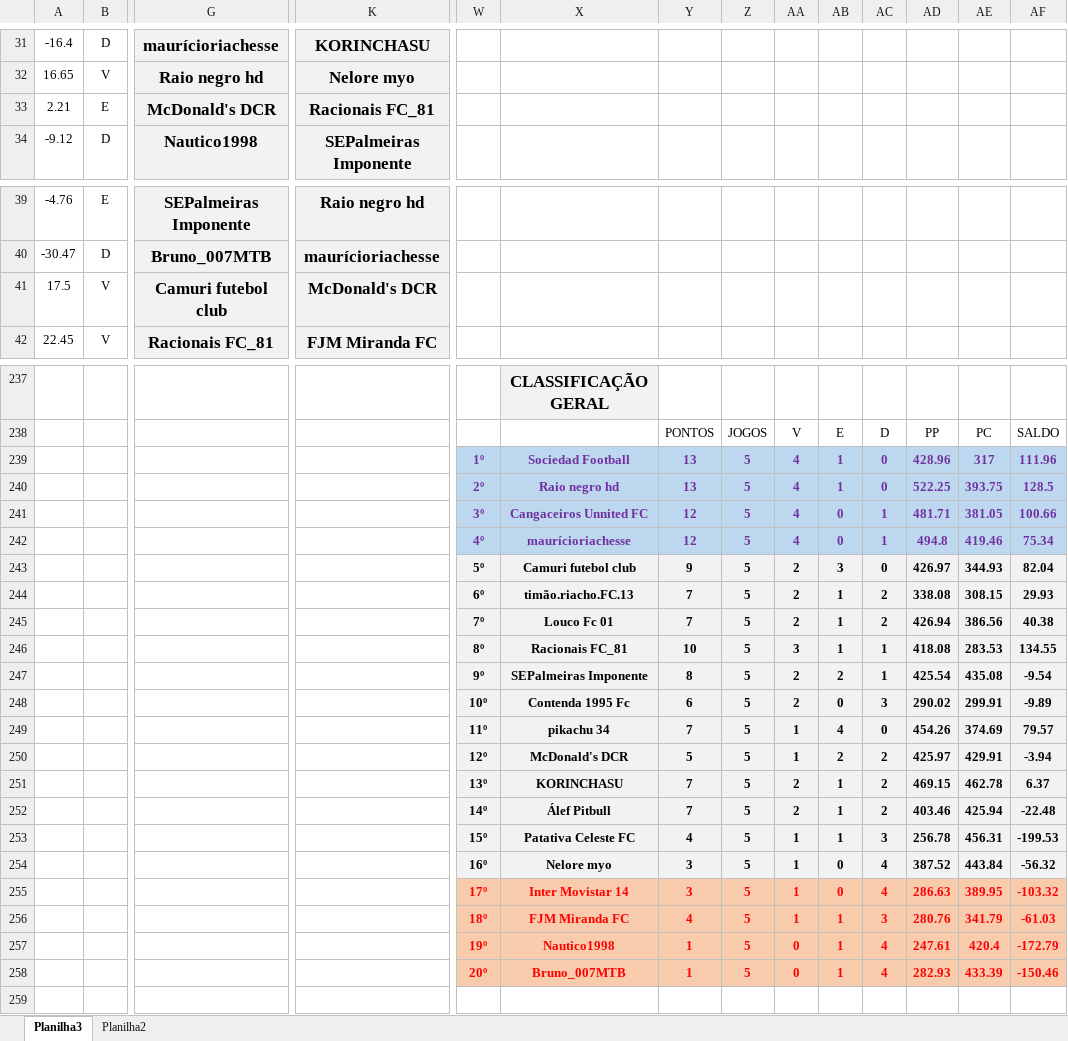
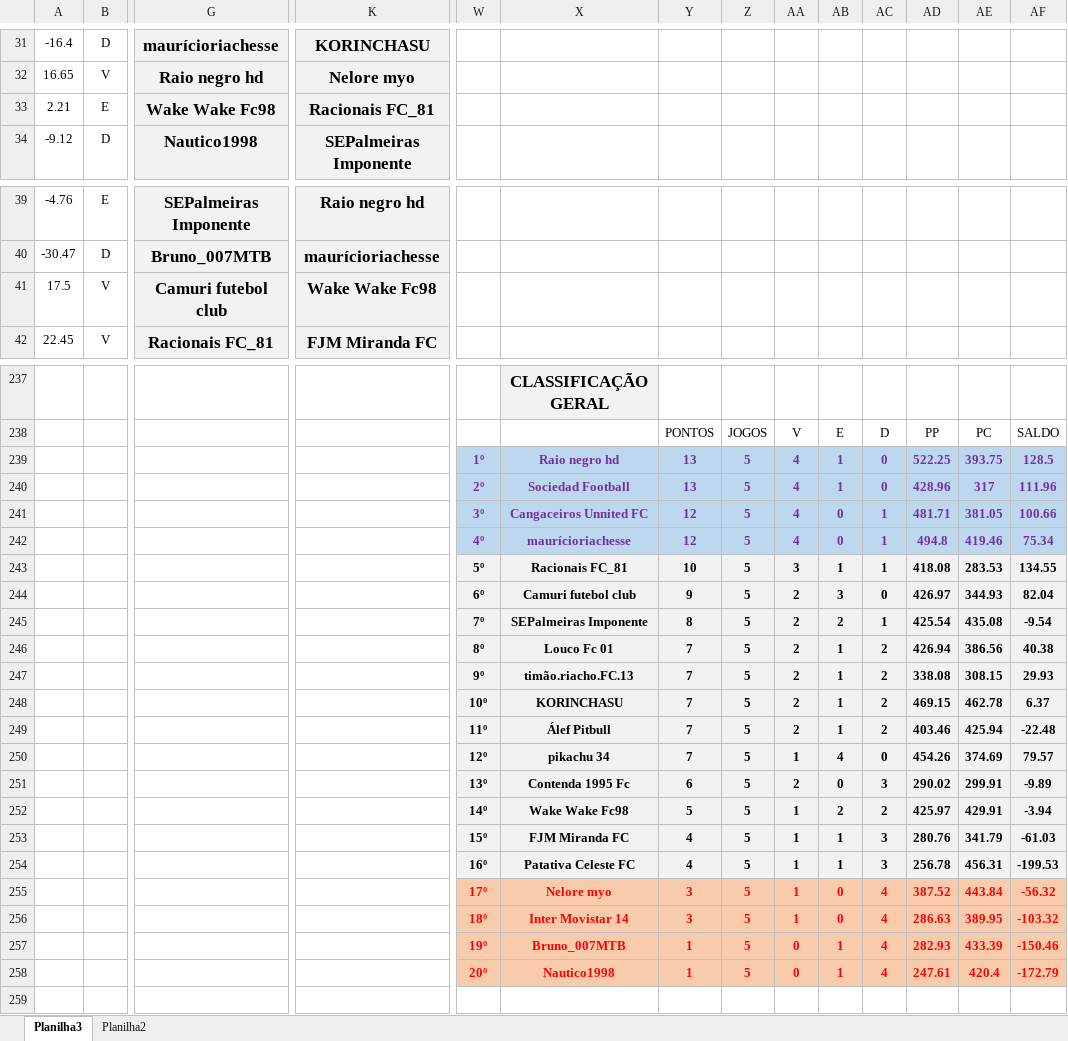
Before and after one commit to KlebersonSilva90/CampeonatoRiachenseCartolaFC, an Excel workbook: planilhas/Serie C2.xlsm, sheet Planilha3, drawn as a sheet; only a part is shown, gaps mark what is left out; values as stored, in another font and other column widths than the file's, no borders; charts and pictures and conditional formats not drawn; removed rows and columns are numbered as before the commit, all else as after; rows hold the shown columns only; the diff covers the shown part only; the diff names each change by its address in the sheet, - before the commit and + after, or states it on an @@ line.

Commit message:
Add files via upload

```diff
--- a/planilhas/Serie C2.xlsm (sheet Planilha3)
+++ b/planilhas/Serie C2.xlsm (sheet Planilha3)
-G33: McDonald's DCR
+G33: Wake Wake Fc98
-K41: McDonald's DCR
+K41: Wake Wake Fc98
-row 239:  |  |  |  | 1º | Sociedad Football | 13 | 5 | 4 | 1 | 0 | 428.96 | 317 | 111.96
-W239: 2º
+W239: 1º
+row 240:  |  |  |  | 2º | Sociedad Football | 13 | 5 | 4 | 1 | 0 | 428.96 | 317 | 111.96
-row 243:  |  |  |  | 5º | Camuri futebol club | 9 | 5 | 2 | 3 | 0 | 426.97 | 344.93 | 82.04
-row 244:  |  |  |  | 6º | timão.riacho.FC.13 | 7 | 5 | 2 | 1 | 2 | 338.08 | 308.15 | 29.93
-row 245:  |  |  |  | 7º | Louco Fc 01 | 7 | 5 | 2 | 1 | 2 | 426.94 | 386.56 | 40.38
-W243: 8º
+W243: 5º
+row 244:  |  |  |  | 6º | Camuri futebol club | 9 | 5 | 2 | 3 | 0 | 426.97 | 344.93 | 82.04
-W245: 9º
+W245: 7º
-row 248:  |  |  |  | 10º | Contenda 1995 Fc | 6 | 5 | 2 | 0 | 3 | 290.02 | 299.91 | -9.89
-row 249:  |  |  |  | 11º | pikachu 34 | 7 | 5 | 1 | 4 | 0 | 454.26 | 374.69 | 79.57
-row 250:  |  |  |  | 12º | McDonald's DCR | 5 | 5 | 1 | 2 | 2 | 425.97 | 429.91 | -3.94
+row 246:  |  |  |  | 8º | Louco Fc 01 | 7 | 5 | 2 | 1 | 2 | 426.94 | 386.56 | 40.38
+row 247:  |  |  |  | 9º | timão.riacho.FC.13 | 7 | 5 | 2 | 1 | 2 | 338.08 | 308.15 | 29.93
-W248: 13º
+W248: 10º
-W249: 14º
+W249: 11º
+row 250:  |  |  |  | 12º | pikachu 34 | 7 | 5 | 1 | 4 | 0 | 454.26 | 374.69 | 79.57
+row 251:  |  |  |  | 13º | Contenda 1995 Fc | 6 | 5 | 2 | 0 | 3 | 290.02 | 299.91 | -9.89
+row 252:  |  |  |  | 14º | Wake Wake Fc98 | 5 | 5 | 1 | 2 | 2 | 425.97 | 429.91 | -3.94
+row 253:  |  |  |  | 15º | FJM Miranda FC | 4 | 5 | 1 | 1 | 3 | 280.76 | 341.79 | -61.03
-W254: 15º
+W254: 16º
-W255: 16º
+W255: 17º
@@ W255:AF255 fill: #F2F2F2 → #F8CBAD, text colour: black → #FF0000 @@
-W256: 17º
+W256: 18º
-row 256:  |  |  |  | 18º | FJM Miranda FC | 4 | 5 | 1 | 1 | 3 | 280.76 | 341.79 | -61.03
-row 257:  |  |  |  | 19º | Nautico1998 | 1 | 5 | 0 | 1 | 4 | 247.61 | 420.4 | -172.79
-W257: 20º
+W257: 19º
+row 258:  |  |  |  | 20º | Nautico1998 | 1 | 5 | 0 | 1 | 4 | 247.61 | 420.4 | -172.79
```
Also changed, not shown: 1 added row, 1 removed row, 132 edited cells and cell formats elsewhere in this sheet, sheet Planilha2, formulas that keep their value.
